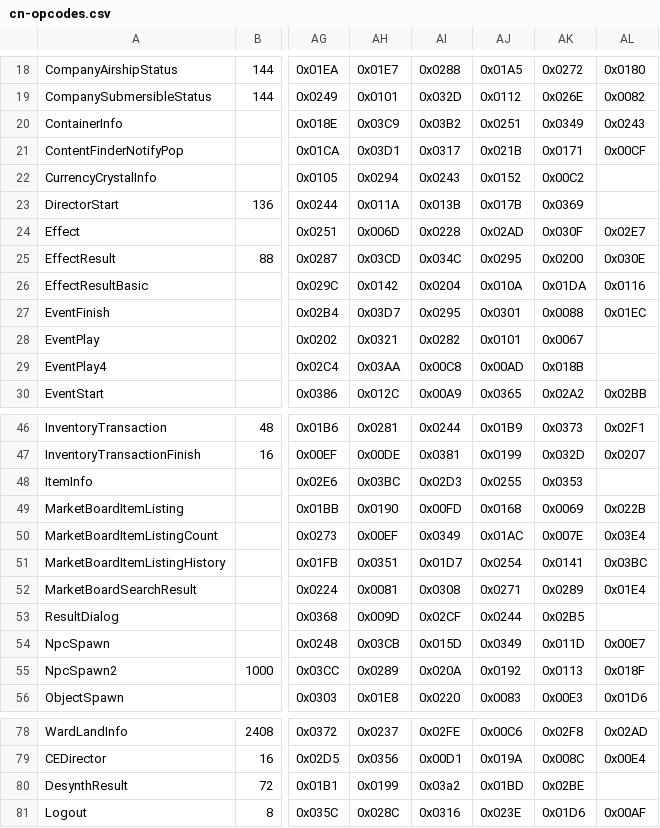
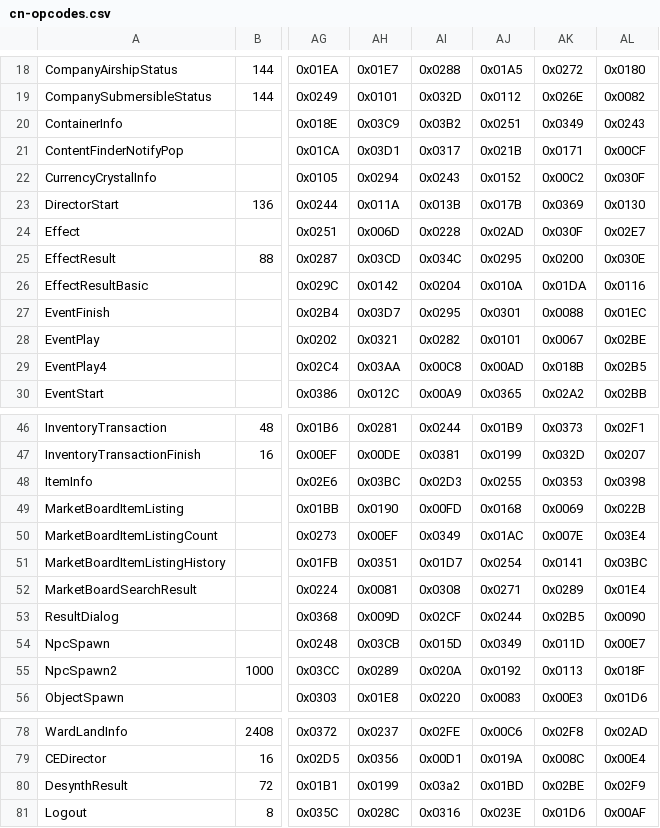
Before and after one commit to zhyupe/ffxiv-opcode-worker, a CSV file: cn-opcodes.csv, drawn as a sheet; only a part is shown, gaps mark what is left out; the diff names each change by its address in the sheet, - before the commit and + after, or states it on an @@ line.

Commit message:
Commit from GitHub Actions (Update opcodes)

```diff
--- a/cn-opcodes.csv
+++ b/cn-opcodes.csv
-AL22: (empty)
+AL22: 0x030F
-AL23: (empty)
+AL23: 0x0130
-AL28: (empty)
+AL28: 0x02BE
-AL29: (empty)
+AL29: 0x02B5
-AL48: (empty)
+AL48: 0x0398
-AL53: (empty)
+AL53: 0x0090
-AL80: (empty)
+AL80: 0x02F9
```
